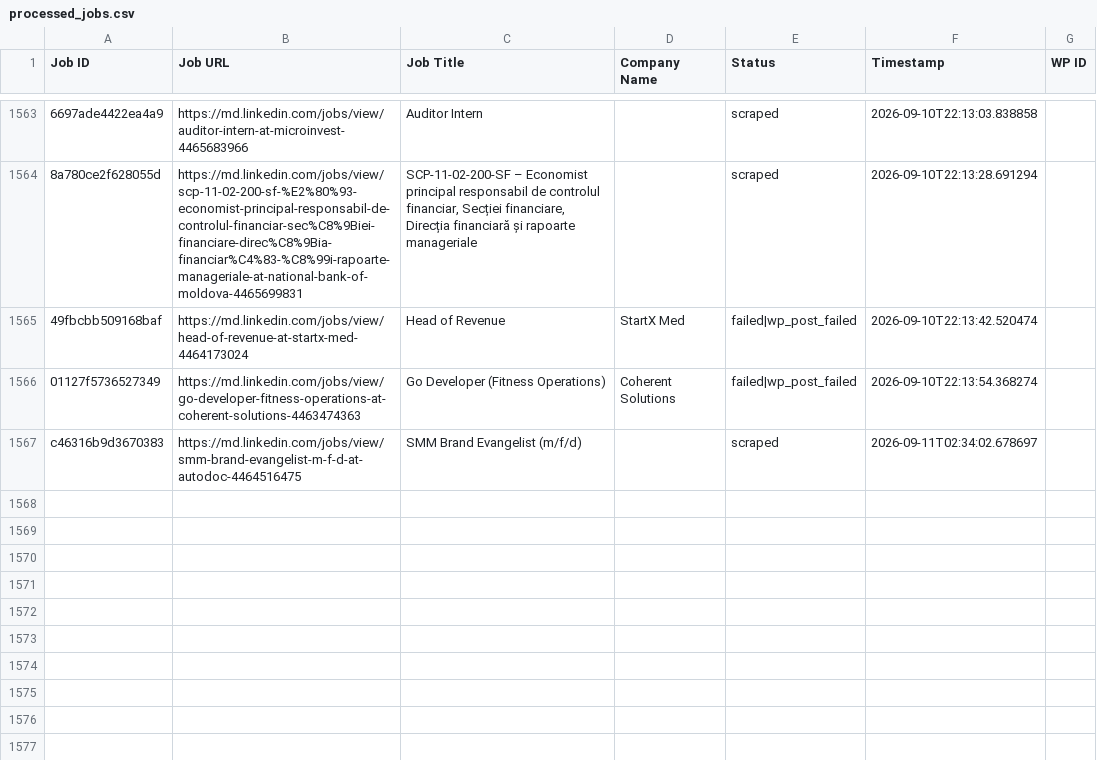
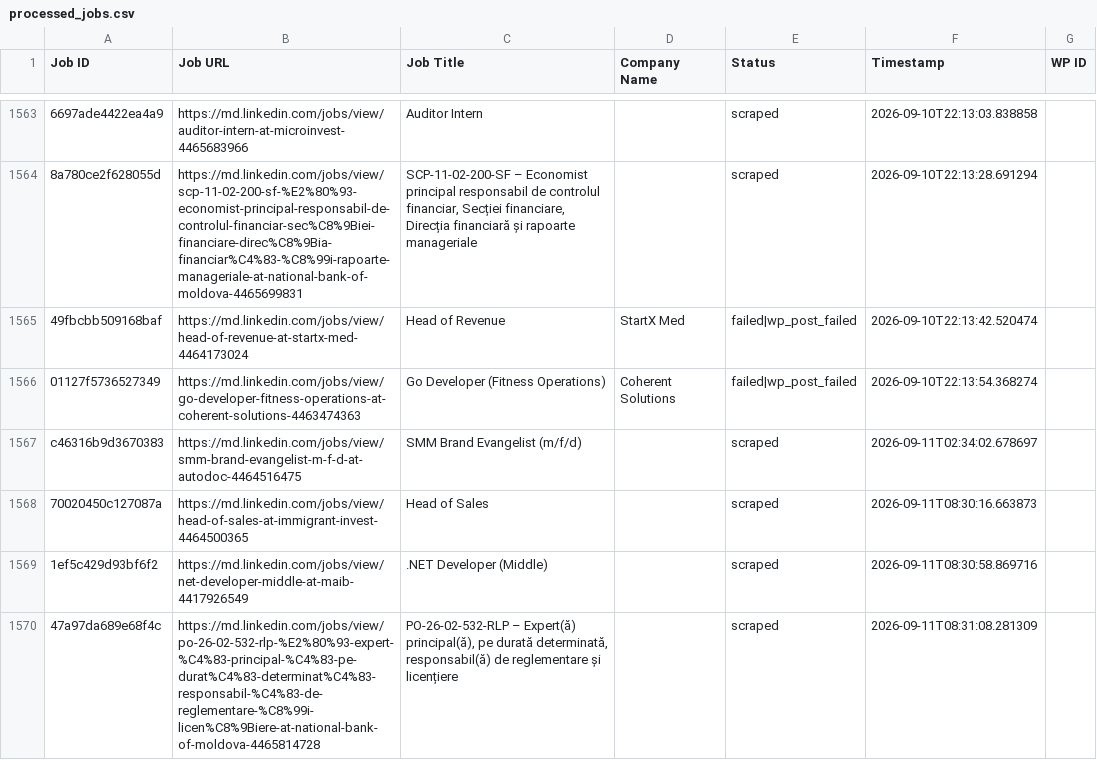
Before and after one commit to innovationinc2000/md, a CSV file: processed_jobs.csv, drawn as a sheet; only a part is shown, gaps mark what is left out; the diff names each change by its address in the sheet, - before the commit and + after, or states it on an @@ line.

```diff
--- a/processed_jobs.csv
+++ b/processed_jobs.csv
+row 1568: 70020450c127087a | https://md.linkedin.com/jobs/view/head-of-sales-at-immigrant-invest-4464500365 | Head of Sales |  | scraped | 2026-09-11T08:30:16.663873
+row 1569: 1ef5c429d93bf6f2 | https://md.linkedin.com/jobs/view/net-developer-middle-at-maib-4417926549 | .NET Developer (Middle) |  | scraped | 2026-09-11T08:30:58.869716
+row 1570: 47a97da689e68f4c | https://md.linkedin.com/jobs/view/po-26-02-532-rlp-%E2%80%93-expert-%C4%83-principal-%C4%83-pe-durat%C4%83-determinat%C4%83-responsabil-%C4%83-de-reglementare-%C8%99i-licen%C8%9Biere-at-national-bank-of-moldova-4465814728 | PO-26-02-532-RLP – Expert(ă) principal(ă), pe durată determinată, responsabil(ă) de reglementare și licențiere |  | scraped | 2026-09-11T08:31:08.281309
```
